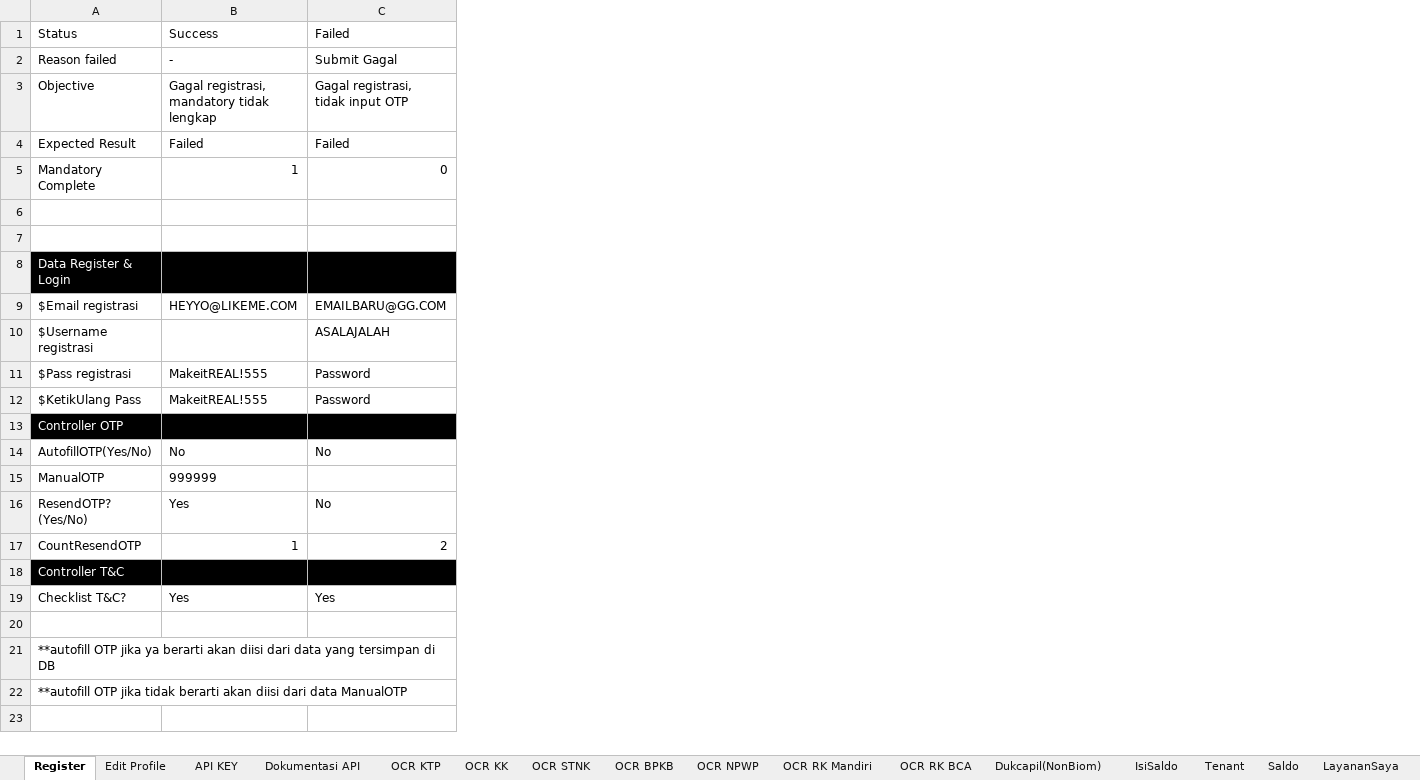
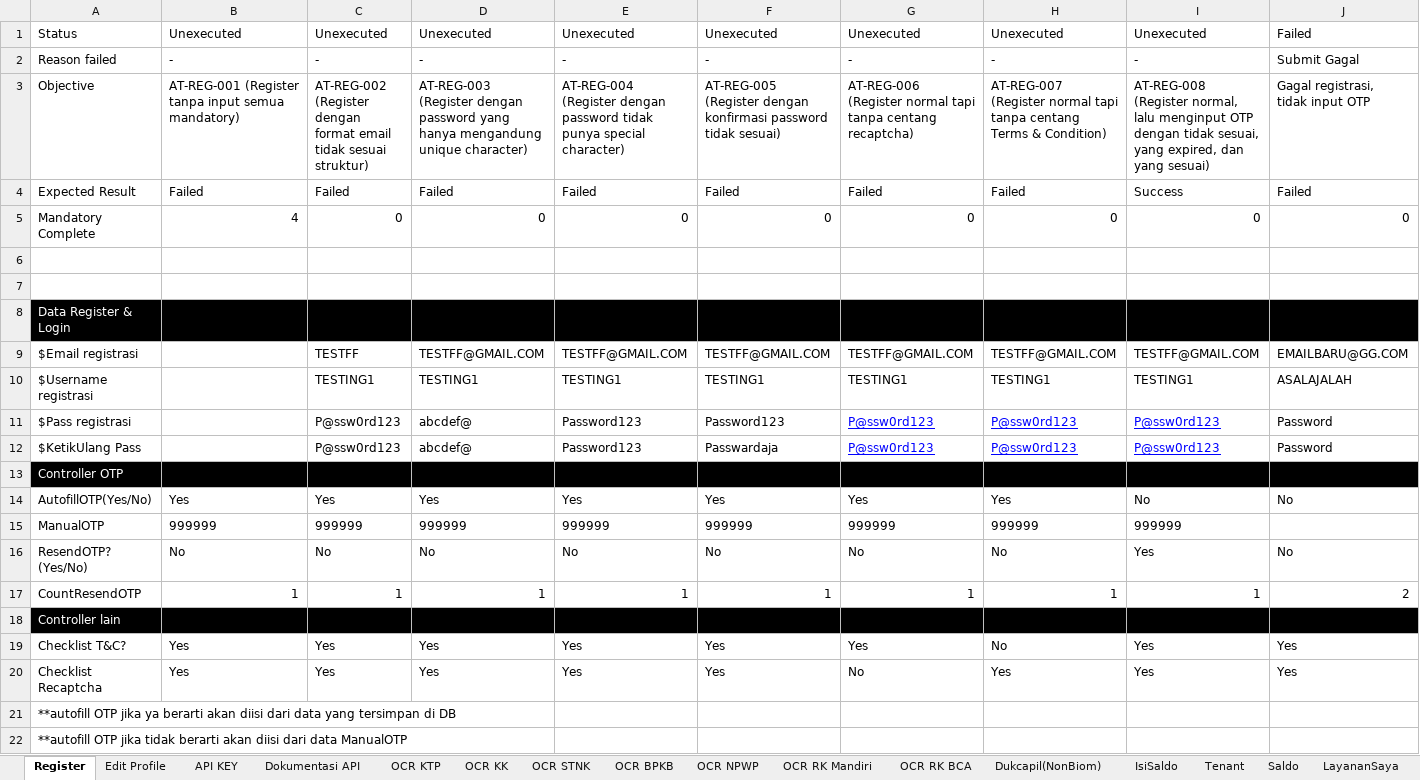
Before and after one commit to qcadins/ATAPIAAS, an Excel workbook: Excel/2. APIAAS.xlsx, sheet Register, drawn as a sheet; only a part is shown; values as stored, in another font and other column widths than the file's, no borders; conditional formats not drawn; rows hold the shown columns only; ↵ is a line break in a cell; the diff names each change by its address in the sheet, - before the commit and + after, or states it on an @@ line.

```diff
--- a/Excel/2. APIAAS.xlsx (sheet Register)
+++ b/Excel/2. APIAAS.xlsx (sheet Register)
+column C, rows 1-20: Unexecuted | - | AT-REG-002 (Register dengan format email tidak sesuai struktur) | Failed | 0 |  |  |  | TESTFF | TESTING1 | P@ssw0rd123 | P@ssw0rd123 |  | Yes | 999999 | No | 1 |  | Yes | Yes
+column D, rows 1-20: Unexecuted | - | AT-REG-003 (Register dengan password yang hanya mengandung unique character) | Failed | 0 |  |  |  | TESTFF@GMAIL.COM | TESTING1 | abcdef@ | abcdef@ |  | Yes | 999999 | No | 1 |  | Yes | Yes
+column E, rows 1-20: Unexecuted | - | AT-REG-004 (Register dengan password tidak punya special character) | Failed | 0 |  |  |  | TESTFF@GMAIL.COM | TESTING1 | Password123 | Password123 |  | Yes | 999999 | No | 1 |  | Yes | Yes
+column F, rows 1-20: Unexecuted | - | AT-REG-005 (Register dengan konfirmasi password tidak sesuai) | Failed | 0 |  |  |  | TESTFF@GMAIL.COM | TESTING1 | Password123 | Passwardaja |  | Yes | 999999 | No | 1 |  | Yes | Yes
+column G, rows 1-20: Unexecuted | - | AT-REG-006 (Register normal tapi tanpa centang recaptcha) | Failed | 0 |  |  |  | TESTFF@GMAIL.COM | TESTING1 | P@ssw0rd123 | P@ssw0rd123 |  | Yes | 999999 | No | 1 |  | Yes | No
+column H, rows 1-20: Unexecuted | - | AT-REG-007 (Register normal tapi tanpa centang Terms & Condition) | Failed | 0 |  |  |  | TESTFF@GMAIL.COM | TESTING1 | P@ssw0rd123 | P@ssw0rd123 |  | Yes | 999999 | No | 1 |  | No | Yes
+column I, rows 1-20: Unexecuted | - | AT-REG-008 (Register normal, lalu menginput OTP dengan tidak sesuai, yang expired, dan yang sesuai) | Success | 0 |  |  |  | TESTFF@GMAIL.COM | TESTING1 | P@ssw0rd123 | P@ssw0rd123 |  | No | 999999 | Yes | 1 |  | Yes | Yes
-B1: Success
+B1: Unexecuted
-B3: Gagal registrasi, ↵ mandatory tidak lengkap
+B3: AT-REG-001 (Register tanpa input semua mandatory)
-B5: 1
+B5: 4
-B9: HEYYO@LIKEME.COM
+B9: (empty)
-B11:B12: MakeitREAL!555
+B11:B12: (empty)
-B14: No
+B14: Yes
-B16: Yes
+B16: No
-A18: Controller T&C
+A18: Controller lain
-row 20: (empty)
+row 20: Checklist Recaptcha | Yes | Yes | Yes | Yes | Yes | No | Yes | Yes | Yes
```
Also changed, not shown: sheet ChangePassword, sheet Coupon, sheet Edit Profile, sheet API KEY, formulas that keep their value, 15 other files.
